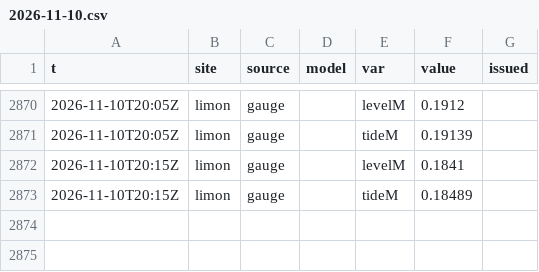
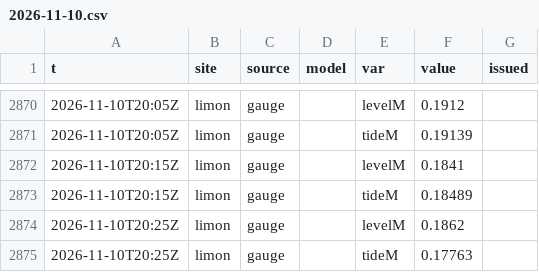
Before and after one commit to josephmclachlan/Fishing-and-Tides, a CSV file: data/2026/2026-11-10.csv, drawn as a sheet; only a part is shown, gaps mark what is left out; the diff names each change by its address in the sheet, - before the commit and + after, or states it on an @@ line.

```diff
--- a/data/2026/2026-11-10.csv
+++ b/data/2026/2026-11-10.csv
+row 2874: 2026-11-10T20:25Z | limon | gauge |  | levelM | 0.1862
+row 2875: 2026-11-10T20:25Z | limon | gauge |  | tideM | 0.17763
```
